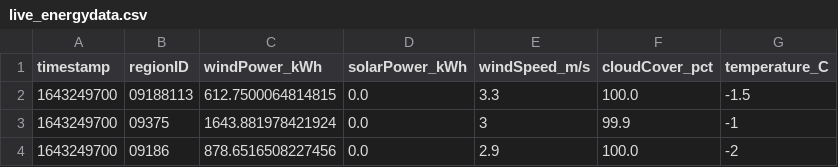
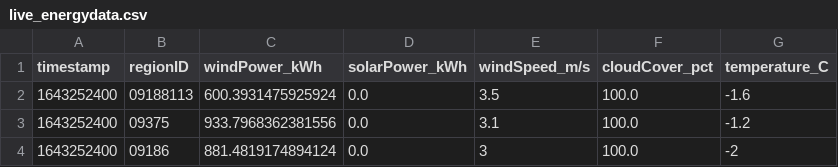
Before and after one commit to PatrycjaO/PipelineProject, a CSV file: monitor_data/live_energydata.csv, drawn as a sheet.

```diff
--- a/monitor_data/live_energydata.csv
+++ b/monitor_data/live_energydata.csv
@@ -1,4 +1,4 @@
 timestamp,regionID,windPower_kWh,solarPower_kWh,windSpeed_m/s,cloudCover_pct,temperature_C
-1643249700,09188113,612.7500064814815,0.0,3.3,100.0,-1.5
-1643249700,09375,1643.881978421924,0.0,3,99.9,-1
-1643249700,09186,878.6516508227456,0.0,2.9,100.0,-2
+1643252400,09188113,600.3931475925924,0.0,3.5,100.0,-1.6
+1643252400,09375,933.7968362381556,0.0,3.1,100.0,-1.2
+1643252400,09186,881.4819174894124,0.0,3,100.0,-2
```
Also changed, not shown: 6 other files.
